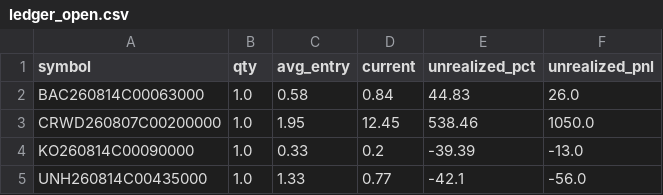
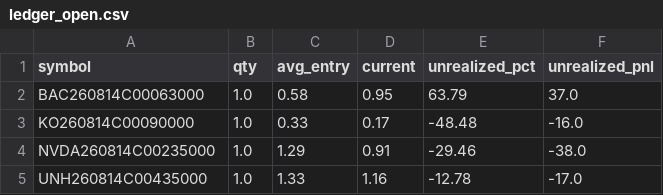
Before and after one commit to AiBotCoder-dev/breakout-bot, a CSV file: data/ledger_open.csv, drawn as a sheet.

Commit message:
chore: daily ledger export [skip ci]

```diff
--- a/data/ledger_open.csv
+++ b/data/ledger_open.csv
@@ -1,5 +1,5 @@
 symbol,qty,avg_entry,current,unrealized_pct,unrealized_pnl
-BAC260814C00063000,1.0,0.58,0.84,44.83,26.0
-CRWD260807C00200000,1.0,1.95,12.45,538.46,1050.0
-KO260814C00090000,1.0,0.33,0.2,-39.39,-13.0
-UNH260814C00435000,1.0,1.33,0.77,-42.1,-56.0
+BAC260814C00063000,1.0,0.58,0.95,63.79,37.0
+KO260814C00090000,1.0,0.33,0.17,-48.48,-16.0
+NVDA260814C00235000,1.0,1.29,0.91,-29.46,-38.0
+UNH260814C00435000,1.0,1.33,1.16,-12.78,-17.0
```
Also changed, not shown: 1 other file.
